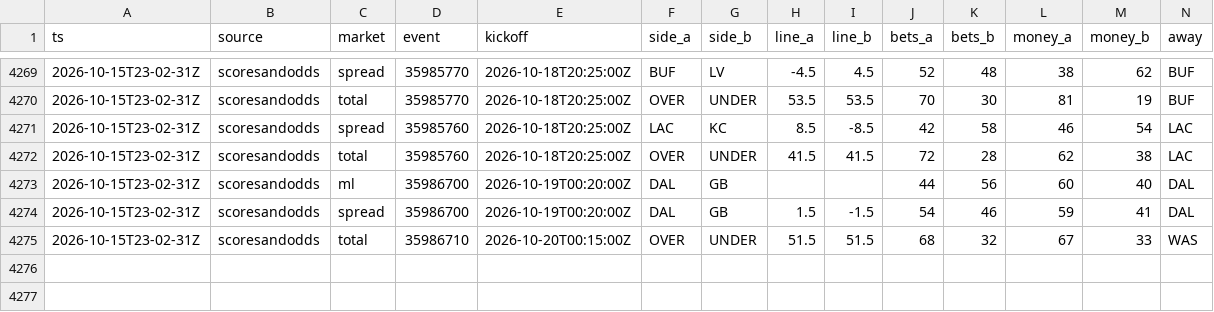
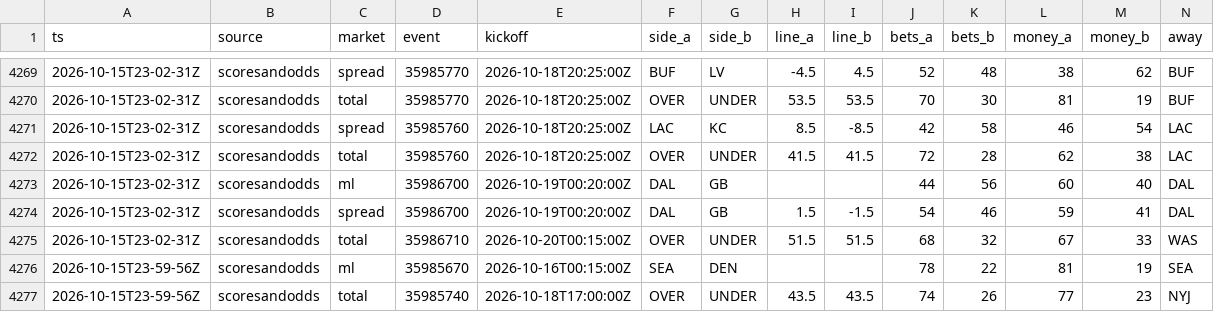
Before and after one commit to MattFos18/nfl-model, a CSV file: data/lines/splits_consensus_log.csv, drawn as a sheet; only a part is shown, gaps mark what is left out; rows hold the shown columns only; the diff names each change by its address in the sheet, - before the commit and + after, or states it on an @@ line.

```diff
--- a/data/lines/splits_consensus_log.csv
+++ b/data/lines/splits_consensus_log.csv
+row 4276: 2026-10-15T23-59-56Z | scoresandodds | ml | 35985670 | 2026-10-16T00:15:00Z | SEA | DEN |  |  | 78 | 22 | 81 | 19 | SEA
+row 4277: 2026-10-15T23-59-56Z | scoresandodds | total | 35985740 | 2026-10-18T17:00:00Z | OVER | UNDER | 43.5 | 43.5 | 74 | 26 | 77 | 23 | NYJ
```
Also changed, not shown: data/lines/splits_latest.csv, data/lines/watch_log.csv, 21 other files.
